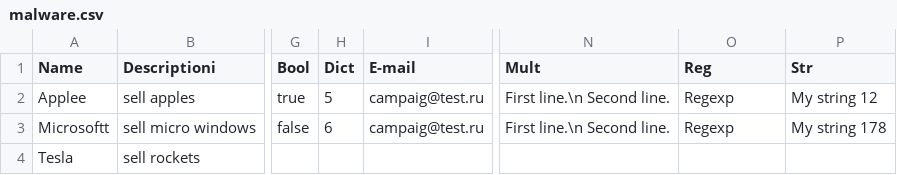
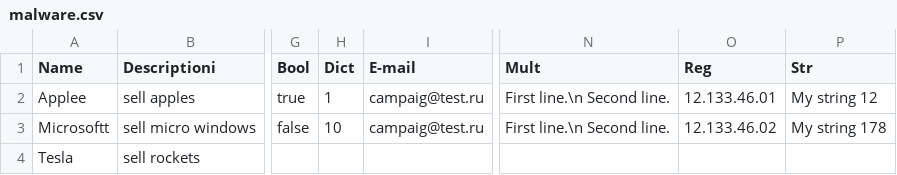
Before and after one commit to Mrclonn/work-blob-main, a CSV file: Custom Fields/CSV/malware.csv, drawn as a sheet; only a part is shown, gaps mark what is left out; the diff names each change by its address in the sheet, - before the commit and + after, or states it on an @@ line.

```diff
--- a/Custom Fields/CSV/malware.csv
+++ b/Custom Fields/CSV/malware.csv
-H2 (Dict): 5
+H2 (Dict): 1
-O2 (Reg): Regexp
+O2 (Reg): 12.133.46.01
-H3 (Dict): 6
+H3 (Dict): 10
-O3 (Reg): Regexp
+O3 (Reg): 12.133.46.02
```
Also changed, not shown: Custom Fields/CSV/campaign.csv, Custom Fields/CSV/identity.csv, 34 other files.
